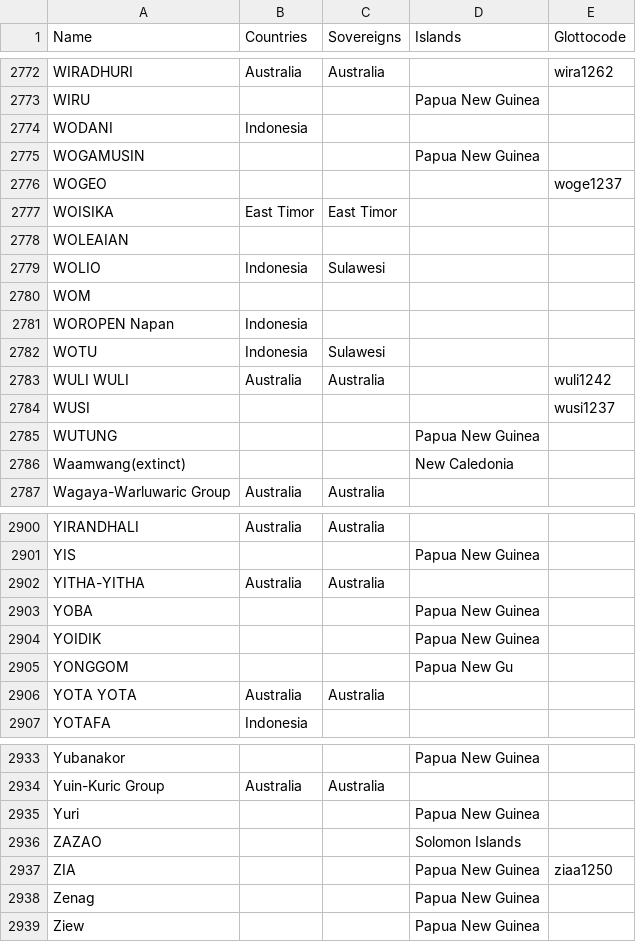
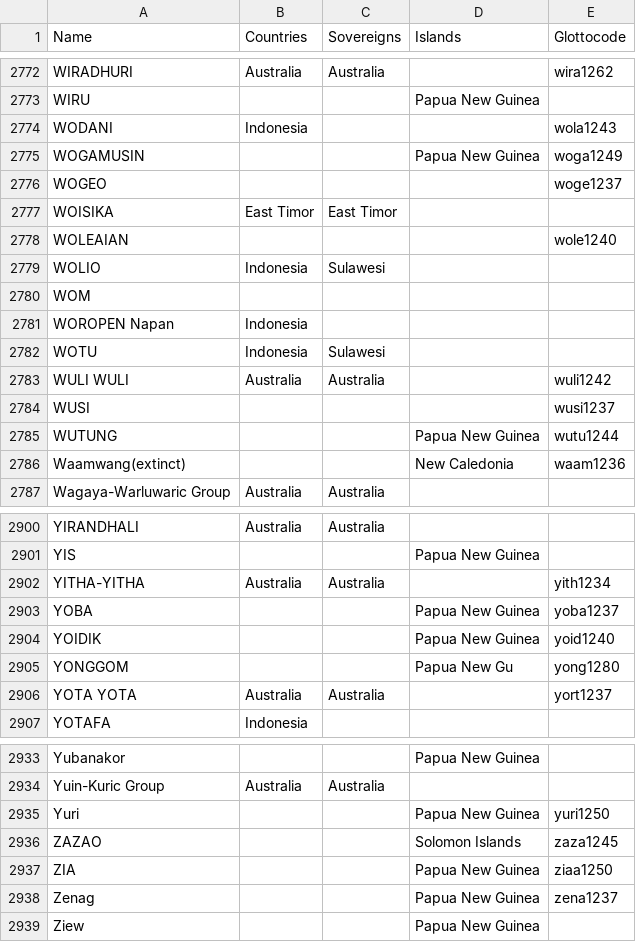
Before and after one commit to cldf-datasets/languageatlasofthepacificarea, a CSV file: etc/languages.csv, drawn as a sheet; only a part is shown, gaps mark what is left out; the diff covers the shown part only.

```diff
--- a/etc/languages.csv
+++ b/etc/languages.csv
@@ -2773,7 +2773,7 @@ WIRADHURI,Australia,Australia,,wira1262
 WIRU,,,Papua New Guinea,
-WODANI,Indonesia,,,
-WOGAMUSIN,,,Papua New Guinea,
+WODANI,Indonesia,,,wola1243
+WOGAMUSIN,,,Papua New Guinea,woga1249
 WOGEO,,,,woge1237
 WOISIKA,East Timor,East Timor,,
-WOLEAIAN,,,,
+WOLEAIAN,,,,wole1240
 WOLIO,Indonesia,Sulawesi,,
@@ -2784,4 +2784,4 @@ WULI WULI,Australia,Australia,,wuli1242
 WUSI,,,,wusi1237
-WUTUNG,,,Papua New Guinea,
-Waamwang(extinct),,,New Caledonia,
+WUTUNG,,,Papua New Guinea,wutu1244
+Waamwang(extinct),,,New Caledonia,waam1236
 Wagaya-Warluwaric Group,Australia,Australia,,
@@ -2901,7 +2901,7 @@ YIRANDHALI,Australia,Australia,,
 YIS,,,Papua New Guinea,
-YITHA-YITHA,Australia,Australia,,
-YOBA,,,Papua New Guinea,
-YOIDIK,,,Papua New Guinea,
-YONGGOM,,,Papua New Gu,
-YOTA YOTA,Australia,Australia,,
+YITHA-YITHA,Australia,Australia,,yith1234
+YOBA,,,Papua New Guinea,yoba1237
+YOIDIK,,,Papua New Guinea,yoid1240
+YONGGOM,,,Papua New Gu,yong1280
+YOTA YOTA,Australia,Australia,,yort1237
 YOTAFA,Indonesia,,,
@@ -2934,6 +2934,6 @@ Yubanakor,,,Papua New Guinea,
 Yuin-Kuric Group,Australia,Australia,,
-Yuri,,,Papua New Guinea,
-ZAZAO,,,Solomon Islands,
+Yuri,,,Papua New Guinea,yuri1250
+ZAZAO,,,Solomon Islands,zaza1245
 ZIA,,,Papua New Guinea,ziaa1250
-Zenag,,,Papua New Guinea,
+Zenag,,,Papua New Guinea,zena1237
 Ziew,,,Papua New Guinea,
```
Also changed, not shown: 19 edited cells elsewhere in this file.
